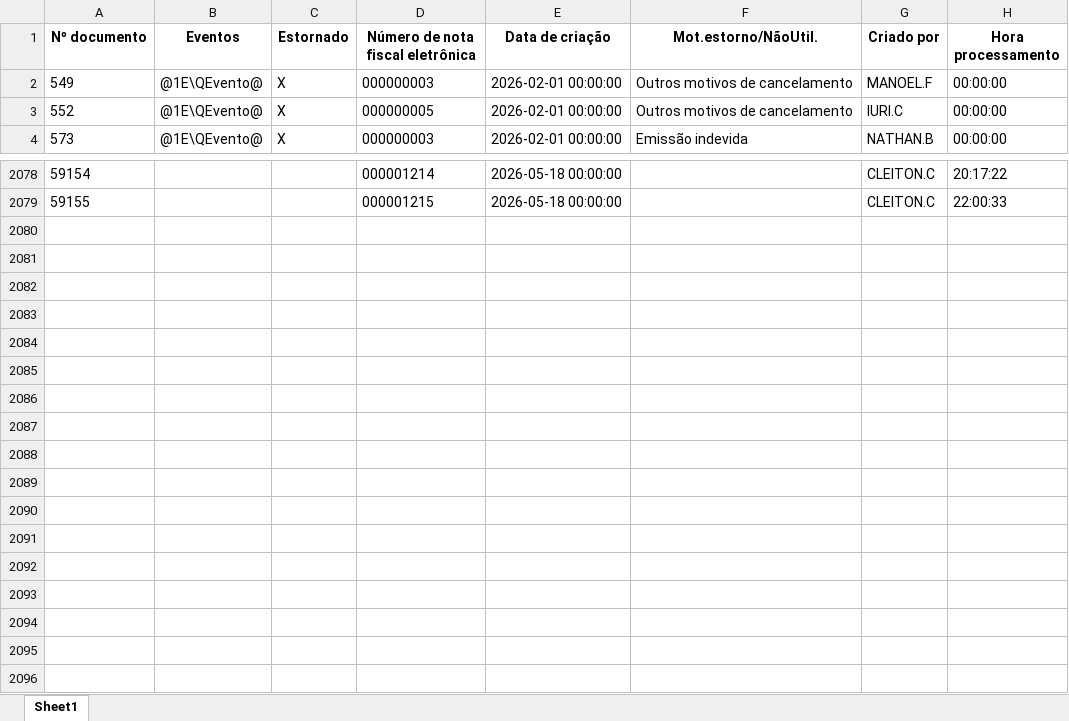
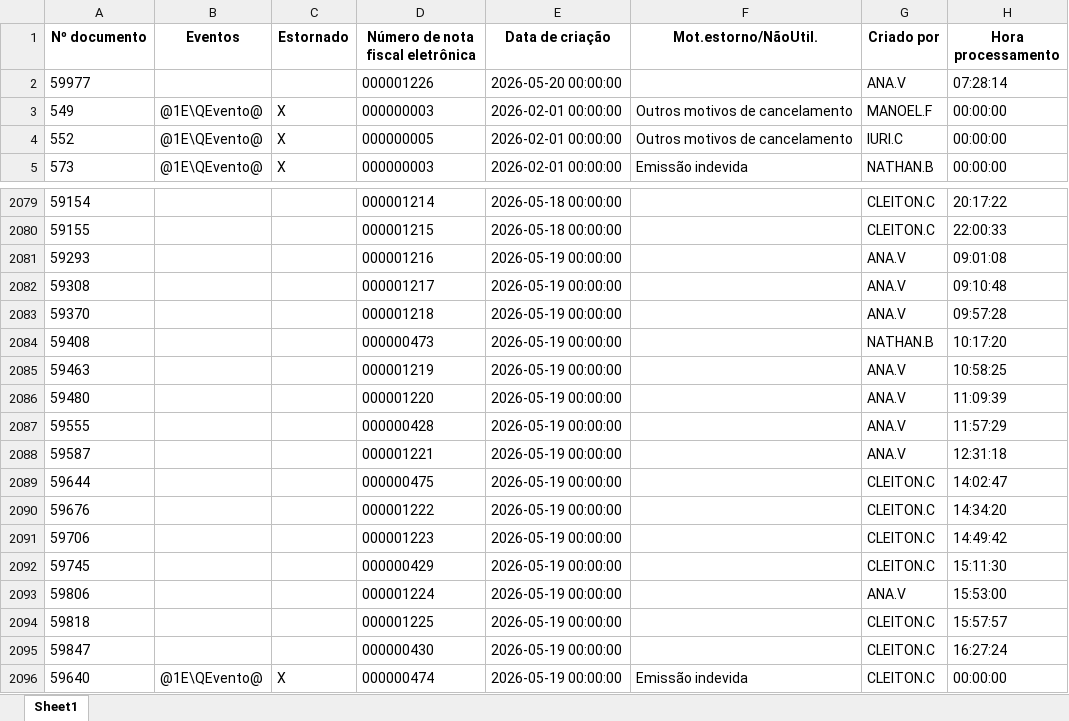
Before and after one commit to nathanbarretosilveira-dev/dash, an Excel workbook: src/data/J1BNFE.xlsx, sheet Sheet1, drawn as a sheet; only a part is shown, gaps mark what is left out; values as stored, in another font and other column widths than the file's, no borders; the diff names each change by its address in the sheet, - before the commit and + after, or states it on an @@ line.

Commit message:
Atualização automática JSON e J1BNFE.xlsx

```diff
--- a/src/data/J1BNFE.xlsx (sheet Sheet1)
+++ b/src/data/J1BNFE.xlsx (sheet Sheet1)
+row 2: 59977 |  |  | 000001226 | 2026-05-20 00:00:00 |  | ANA.V | 07:28:14
+row 2081: 59293 |  |  | 000001216 | 2026-05-19 00:00:00 |  | ANA.V | 09:01:08
+row 2082: 59308 |  |  | 000001217 | 2026-05-19 00:00:00 |  | ANA.V | 09:10:48
+row 2083: 59370 |  |  | 000001218 | 2026-05-19 00:00:00 |  | ANA.V | 09:57:28
+row 2084: 59408 |  |  | 000000473 | 2026-05-19 00:00:00 |  | NATHAN.B | 10:17:20
+row 2085: 59463 |  |  | 000001219 | 2026-05-19 00:00:00 |  | ANA.V | 10:58:25
+row 2086: 59480 |  |  | 000001220 | 2026-05-19 00:00:00 |  | ANA.V | 11:09:39
+row 2087: 59555 |  |  | 000000428 | 2026-05-19 00:00:00 |  | ANA.V | 11:57:29
+row 2088: 59587 |  |  | 000001221 | 2026-05-19 00:00:00 |  | ANA.V | 12:31:18
+row 2089: 59644 |  |  | 000000475 | 2026-05-19 00:00:00 |  | CLEITON.C | 14:02:47
+row 2090: 59676 |  |  | 000001222 | 2026-05-19 00:00:00 |  | CLEITON.C | 14:34:20
+row 2091: 59706 |  |  | 000001223 | 2026-05-19 00:00:00 |  | CLEITON.C | 14:49:42
+row 2092: 59745 |  |  | 000000429 | 2026-05-19 00:00:00 |  | CLEITON.C | 15:11:30
+row 2093: 59806 |  |  | 000001224 | 2026-05-19 00:00:00 |  | ANA.V | 15:53:00
+row 2094: 59818 |  |  | 000001225 | 2026-05-19 00:00:00 |  | CLEITON.C | 15:57:57
+row 2095: 59847 |  |  | 000000430 | 2026-05-19 00:00:00 |  | CLEITON.C | 16:27:24
+row 2096: 59640 | @1E\QEvento@ | X | 000000474 | 2026-05-19 00:00:00 | Emissão indevida | CLEITON.C | 00:00:00
```
Also changed, not shown: 1 other file.
